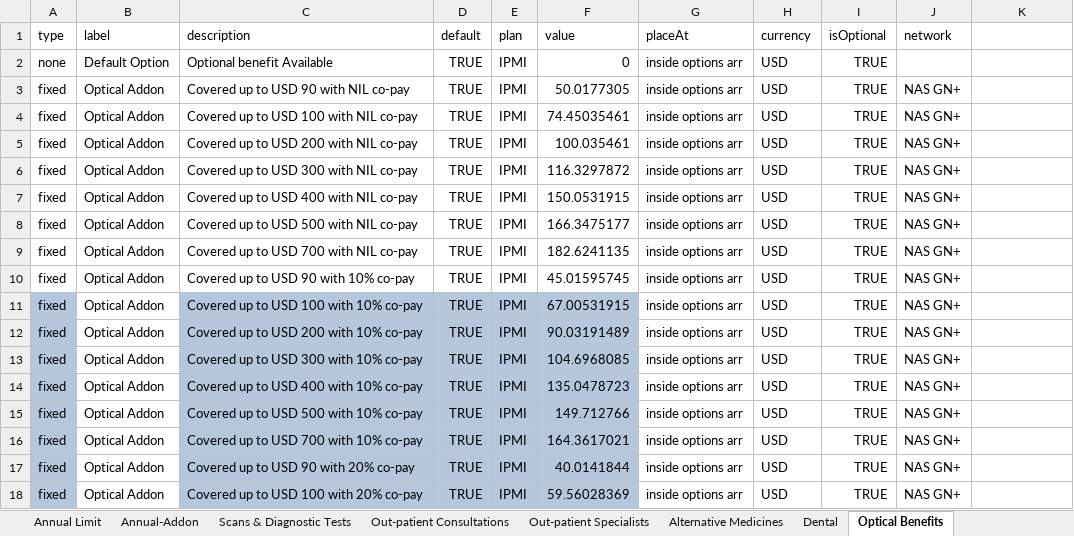
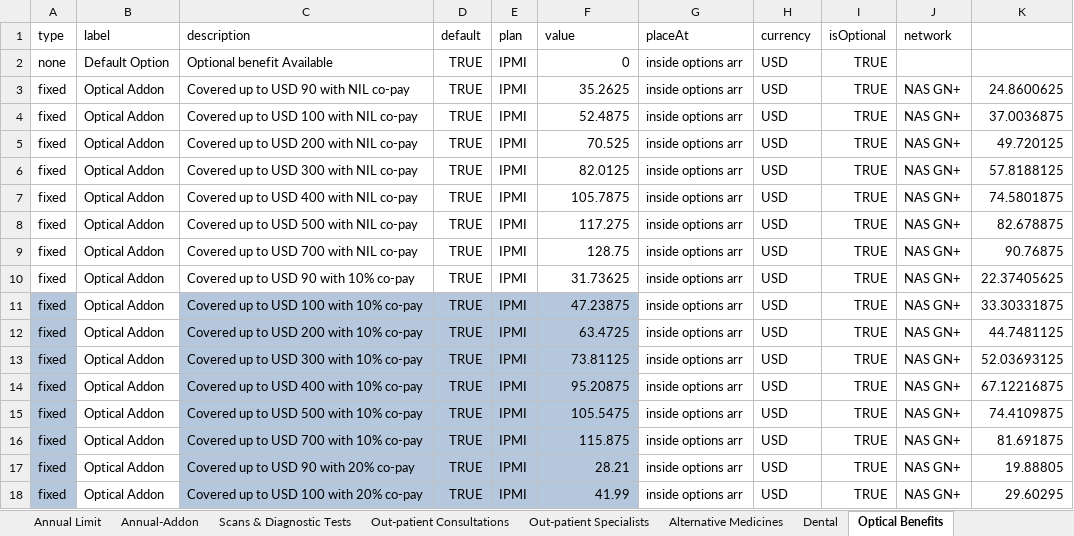
Before and after one commit to narinder123/saleslab_excel_parcel, an Excel workbook: Inputs/Orange_IPMI/addons.xlsx, sheet Optical Benefits, drawn as a sheet; only a part is shown; values as stored, in another font and other column widths than the file's, no borders; charts and pictures not drawn; the diff covers the shown part only; the diff names each change by its address in the sheet, - before the commit and + after, or states it on an @@ line.

```diff
--- a/Inputs/Orange_IPMI/addons.xlsx (sheet Optical Benefits)
+++ b/Inputs/Orange_IPMI/addons.xlsx (sheet Optical Benefits)
-F3 (value): 50.0177305
+F3 (value): 35.2625
-K3: (empty)
+K3: 24.8600625
-F4 (value): 74.45035461
+F4 (value): 52.4875
-K4: (empty)
+K4: 37.0036875
-F5 (value): 100.035461
+F5 (value): 70.525
-K5: (empty)
+K5: 49.720125
-F6 (value): 116.3297872
+F6 (value): 82.0125
-K6: (empty)
+K6: 57.8188125
-F7 (value): 150.0531915
+F7 (value): 105.7875
-K7: (empty)
+K7: 74.5801875
-F8 (value): 166.3475177
+F8 (value): 117.275
-K8: (empty)
+K8: 82.678875
-F9 (value): 182.6241135
+F9 (value): 128.75
-K9: (empty)
+K9: 90.76875
-F10 (value): 45.01595745
+F10 (value): 31.73625
-K10: (empty)
+K10: 22.37405625
-F11 (value): 67.00531915
+F11 (value): 47.23875
-K11: (empty)
+K11: 33.30331875
-F12 (value): 90.03191489
+F12 (value): 63.4725
-K12: (empty)
+K12: 44.7481125
-F13 (value): 104.6968085
+F13 (value): 73.81125
-K13: (empty)
+K13: 52.03693125
-F14 (value): 135.0478723
+F14 (value): 95.20875
-K14: (empty)
+K14: 67.12216875
-F15 (value): 149.712766
+F15 (value): 105.5475
-K15: (empty)
+K15: 74.4109875
-F16 (value): 164.3617021
+F16 (value): 115.875
-K16: (empty)
+K16: 81.691875
-F17 (value): 40.0141844
+F17 (value): 28.21
-K17: (empty)
+K17: 19.88805
-F18 (value): 59.56028369
+F18 (value): 41.99
-K18: (empty)
+K18: 29.60295
```
Also changed, not shown: 52 edited cells elsewhere in this sheet, sheet Dental, sheet Alternative Medicines, sheet Scans & Diagnostic Tests, sheet Physiotherapy, sheet Maternity-Addon, sheet Radiology, 1 more sheet, other sheet tabs, charts or pictures, Inputs/Orange/addons1.xlsx, Inputs/Orange/rateSheet1.xlsx, 38 other files.
